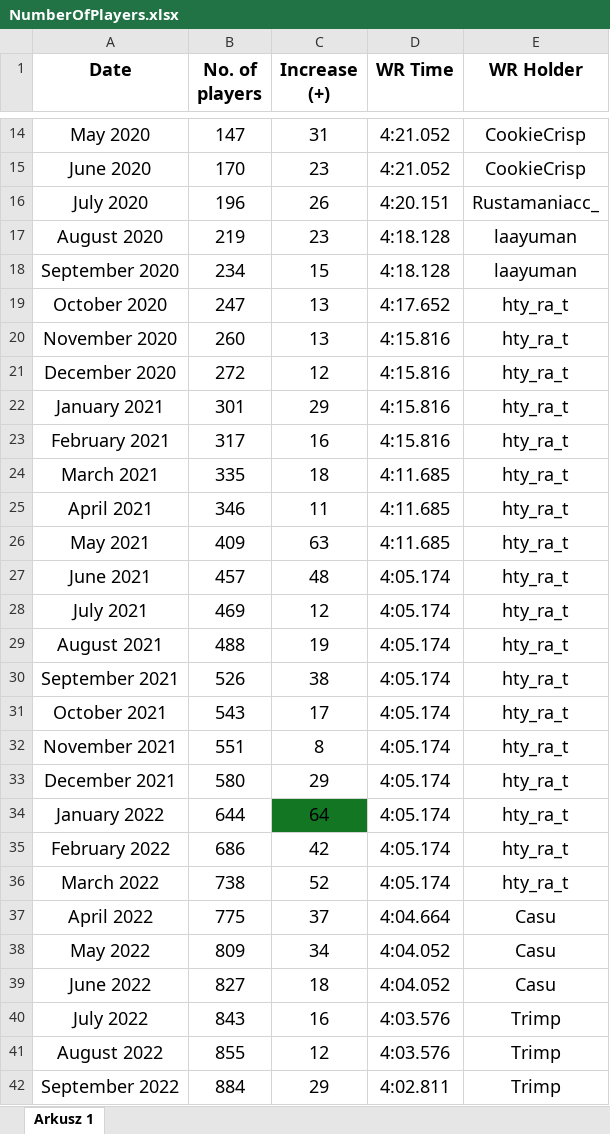
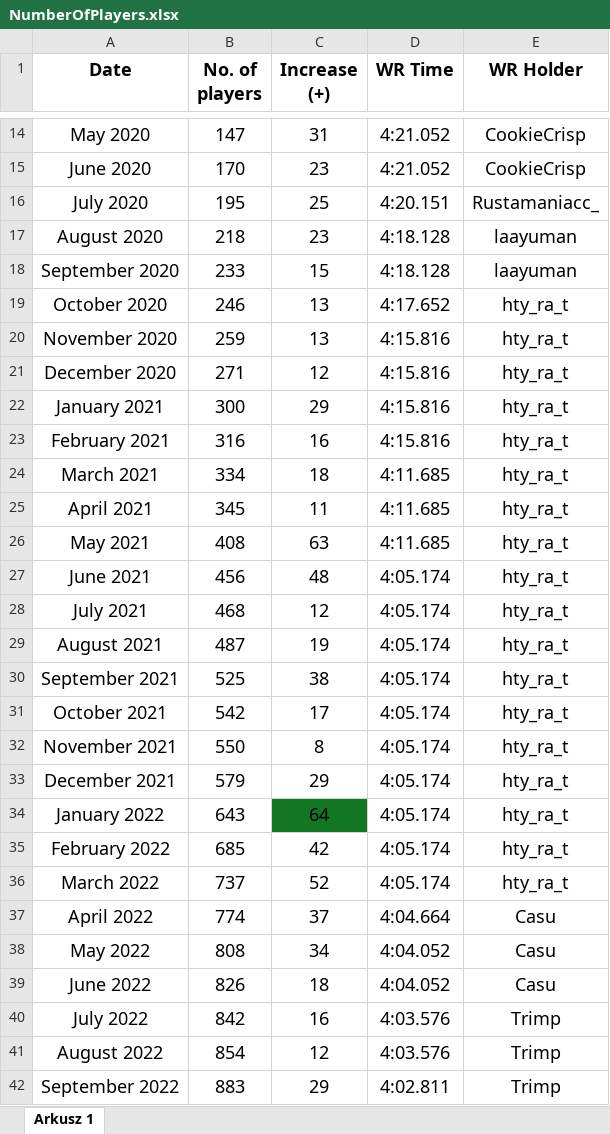
Before and after one commit to Rifre1/Jump-King-Statistics, an Excel workbook: MB Number of Players/NumberOfPlayers.xlsx, sheet Arkusz 1, drawn as a sheet; only a part is shown, gaps mark what is left out; values as stored, in another font and other column widths than the file's, no borders; charts and pictures not drawn; the diff covers the shown part only; the diff names each change by its address in the sheet, - before the commit and + after, or states it on an @@ line.

```diff
--- a/MB Number of Players/NumberOfPlayers.xlsx (sheet Arkusz 1)
+++ b/MB Number of Players/NumberOfPlayers.xlsx (sheet Arkusz 1)
-B16 (No. of players): 196
+B16 (No. of players): 195
-C16 (Increase (+)): 26
+C16 (Increase (+)): 25
-B17 (No. of players): 219
+B17 (No. of players): 218
-B18 (No. of players): 234
+B18 (No. of players): 233
-B19 (No. of players): 247
+B19 (No. of players): 246
-B20 (No. of players): 260
+B20 (No. of players): 259
-B21 (No. of players): 272
+B21 (No. of players): 271
-B22 (No. of players): 301
+B22 (No. of players): 300
-B23 (No. of players): 317
+B23 (No. of players): 316
-B24 (No. of players): 335
+B24 (No. of players): 334
-B25 (No. of players): 346
+B25 (No. of players): 345
-B26 (No. of players): 409
+B26 (No. of players): 408
-B27 (No. of players): 457
+B27 (No. of players): 456
-B28 (No. of players): 469
+B28 (No. of players): 468
-B29 (No. of players): 488
+B29 (No. of players): 487
-B30 (No. of players): 526
+B30 (No. of players): 525
-B31 (No. of players): 543
+B31 (No. of players): 542
-B32 (No. of players): 551
+B32 (No. of players): 550
-B33 (No. of players): 580
+B33 (No. of players): 579
-B34 (No. of players): 644
+B34 (No. of players): 643
-B35 (No. of players): 686
+B35 (No. of players): 685
-B36 (No. of players): 738
+B36 (No. of players): 737
-B37 (No. of players): 775
+B37 (No. of players): 774
-B38 (No. of players): 809
+B38 (No. of players): 808
-B39 (No. of players): 827
+B39 (No. of players): 826
-B40 (No. of players): 843
+B40 (No. of players): 842
-B41 (No. of players): 855
+B41 (No. of players): 854
-B42 (No. of players): 884
+B42 (No. of players): 883
```
Also changed, not shown: 1 added row and 39 edited cells elsewhere in this sheet, charts or pictures, 1 other file.
